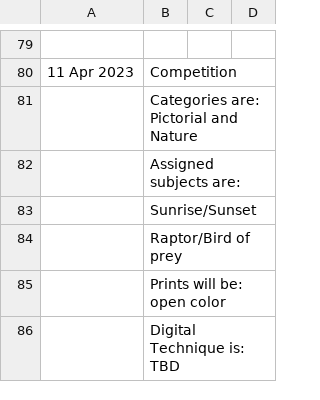
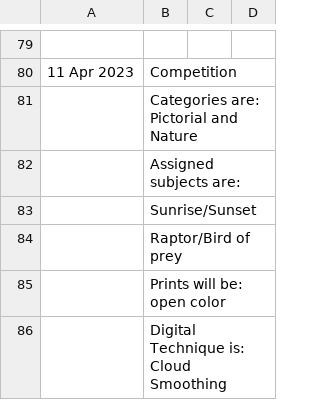
Before and after one commit to RayWallacePhotos/necc, a CSV file: MeetingsList.csv, drawn as a sheet; only a part is shown, gaps mark what is left out.

Commit message:
Dig Tech

```diff
--- a/MeetingsList.csv
+++ b/MeetingsList.csv
@@ -97,2 +97,2 @@
 , Prints will be: open color
-, Digital Technique is: TBD
+, Digital Technique is: Cloud Smoothing
```
